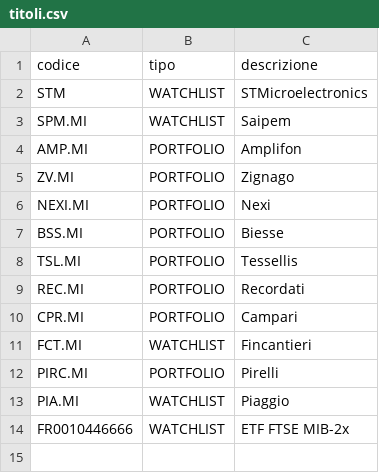
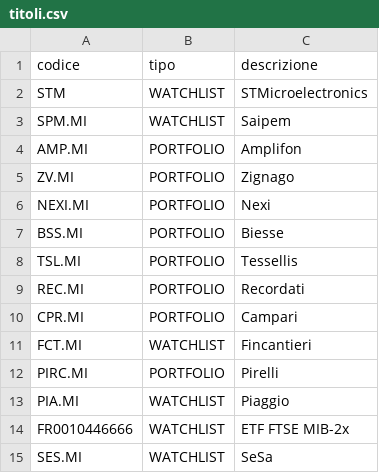
Before and after one commit to AntonioTonti/agente_borsa, a CSV file: titoli.csv, drawn as a sheet; the diff names each change by its address in the sheet, - before the commit and + after, or states it on an @@ line.

Commit message:
Update titoli.csv

```diff
--- a/titoli.csv
+++ b/titoli.csv
+row 15: SES.MI | WATCHLIST | SeSa
```
